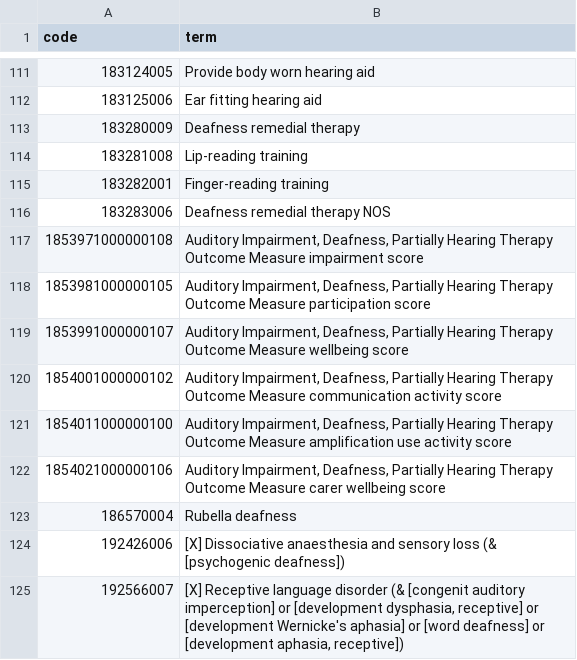
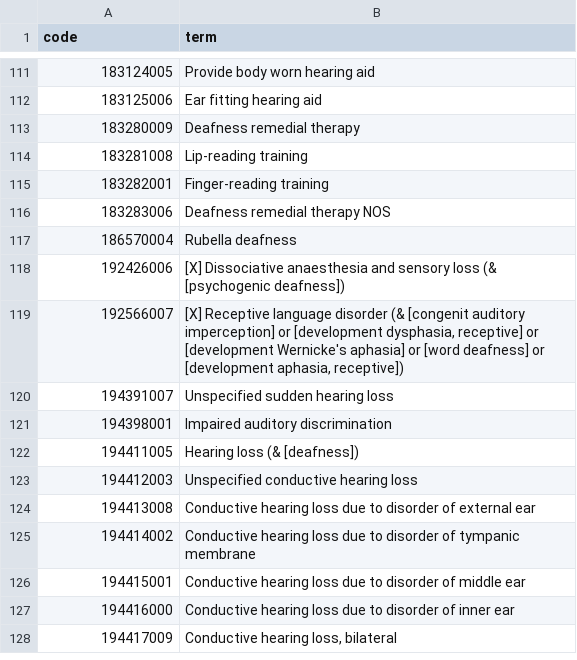
Before and after one commit to opensafely/winter_pressures_inequalities, a CSV file: codelists/bristol-multimorbidity_hearing-loss.csv, drawn as a sheet; only a part is shown, gaps mark what is left out; the shorter side is filled out with more unchanged rows; the diff names each change by its address in the sheet, - before the commit and + after, or states it on an @@ line.

Commit message:
codelist update

```diff
--- a/codelists/bristol-multimorbidity_hearing-loss.csv
+++ b/codelists/bristol-multimorbidity_hearing-loss.csv
-row 117: 1853971000000108 | Auditory Impairment, Deafness, Partially Hearing Therapy Outcome Measure impairment score
-row 118: 1853981000000105 | Auditory Impairment, Deafness, Partially Hearing Therapy Outcome Measure participation score
-row 119: 1853991000000107 | Auditory Impairment, Deafness, Partially Hearing Therapy Outcome Measure wellbeing score
-row 120: 1854001000000102 | Auditory Impairment, Deafness, Partially Hearing Therapy Outcome Measure communication activity score
-row 121: 1854011000000100 | Auditory Impairment, Deafness, Partially Hearing Therapy Outcome Measure amplification use activity score
-row 122: 1854021000000106 | Auditory Impairment, Deafness, Partially Hearing Therapy Outcome Measure carer wellbeing score
```
Also changed, not shown: 2 other files.
